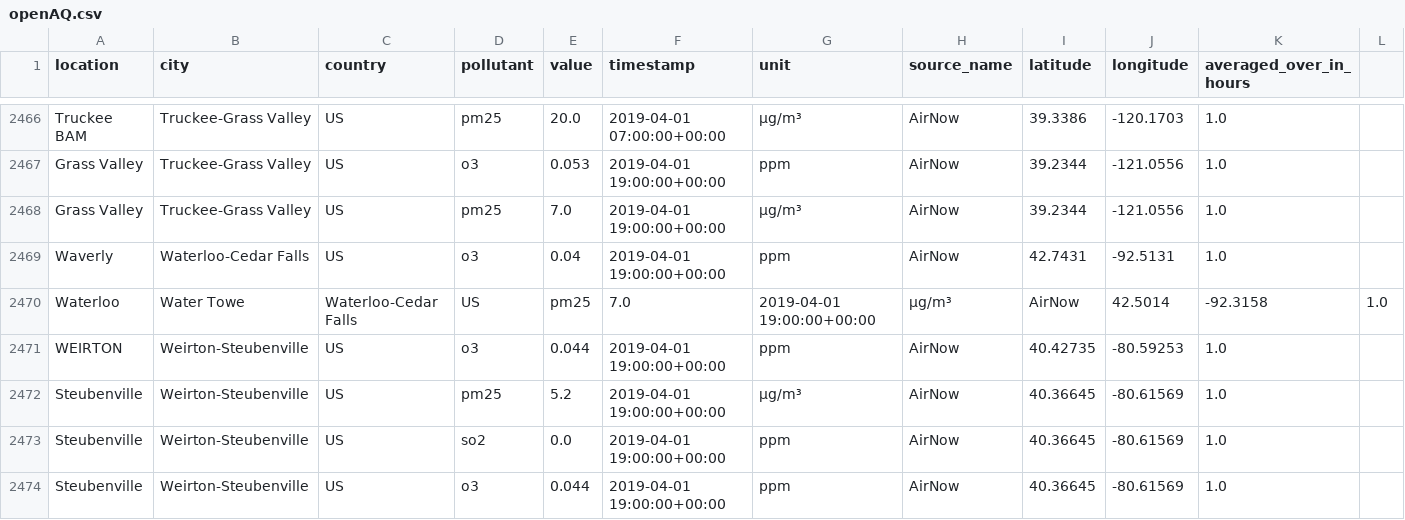
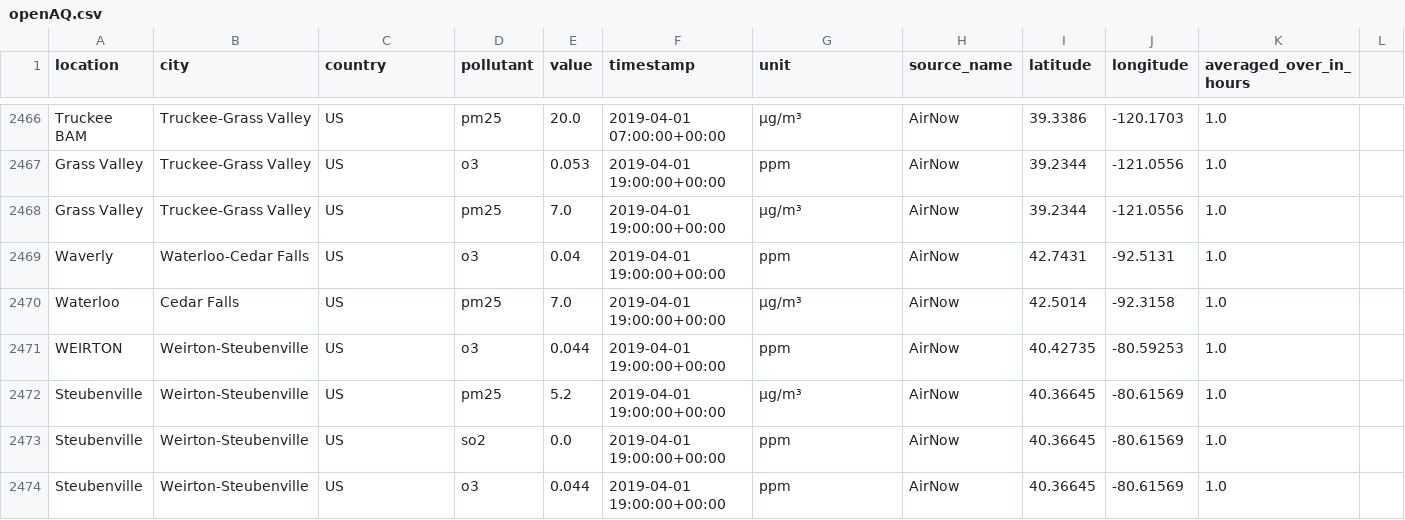
Before and after one commit to WilliamLu0211/Trash, a CSV file: openAQ.csv, drawn as a sheet; only a part is shown, gaps mark what is left out; removed rows and columns are numbered as before the commit, all else as after; the diff names each change by its address in the sheet, - before the commit and + after, or states it on an @@ line.

Commit message:
Update openAQ.csv

```diff
--- a/openAQ.csv
+++ b/openAQ.csv
-row 2470: Waterloo | Water Towe | Waterloo-Cedar Falls | US | pm25 | 7.0 | 2019-04-01 19:00:00+00:00 | µg/m³ | AirNow | 42.5014 | -92.3158 | 1.0
+row 2470: Waterloo | Cedar Falls | US | pm25 | 7.0 | 2019-04-01 19:00:00+00:00 | µg/m³ | AirNow | 42.5014 | -92.3158 | 1.0
```
